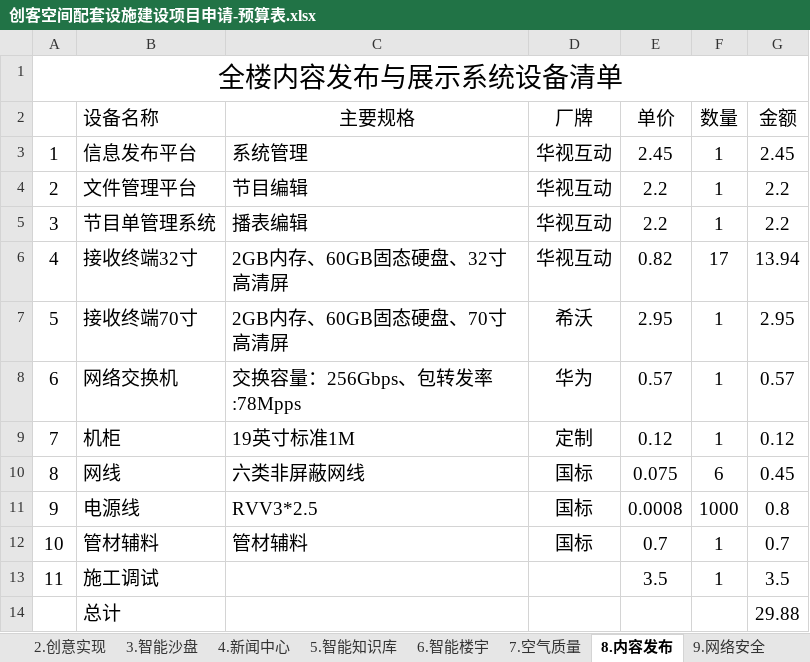
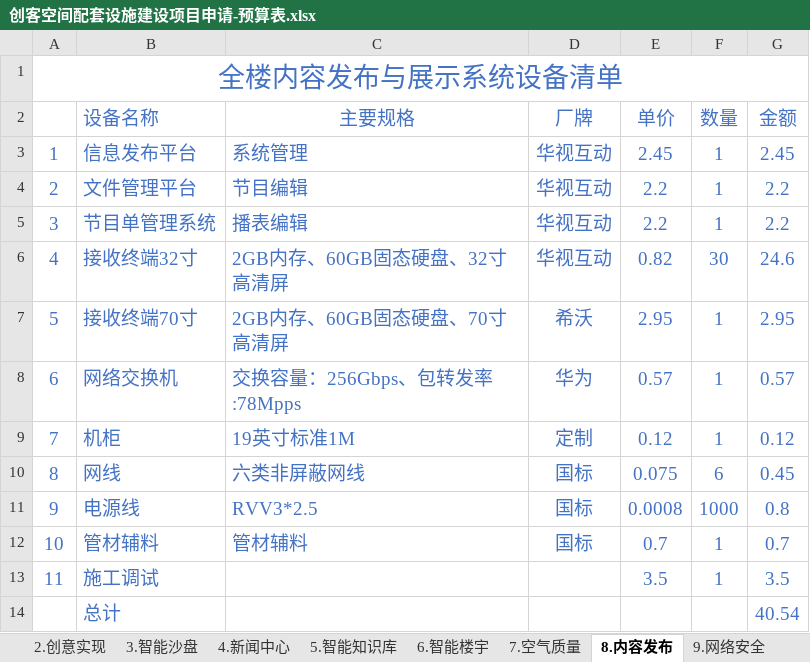
Before and after one commit to woodyme/i.center_my_workzone, an Excel workbook: 训练中心创客交叉融合空间建设/admin/新大楼规划建设/创客空间配套设施建设项目/创客空间配套设施建设项目申请-预算表.xlsx, sheet 8.内容发布, drawn as a sheet; values as stored, in another font and other column widths than the file's, no borders; the diff names each change by its address in the sheet, - before the commit and + after, or states it on an @@ line.

```diff
--- a/训练中心创客交叉融合空间建设/admin/新大楼规划建设/创客空间配套设施建设项目/创客空间配套设施建设项目申请-预算表.xlsx (sheet 8.内容发布)
+++ b/训练中心创客交叉融合空间建设/admin/新大楼规划建设/创客空间配套设施建设项目/创客空间配套设施建设项目申请-预算表.xlsx (sheet 8.内容发布)
-A1 text colour: black
+A1 text colour: #4472C4
-B2:G2 text colour: black
+B2:G2 text colour: #4472C4
-A3:G12 text colour: black
+A3:G12 text colour: #4472C4
-F6 (数量): 17
+F6 (数量): 30
-G6 (金额): 13.94
+G6 (金额): 24.6
-A13:B13 text colour: black
+A13:B13 text colour: #4472C4
-E13:G13 text colour: black
+E13:G13 text colour: #4472C4
-B14 text colour: black
+B14 text colour: #4472C4
-G14 (金额): 29.88
+G14 (金额): 40.54
-G14 text colour: black
+G14 text colour: #4472C4
```
Also changed, not shown: sheet 6.智能楼宇, sheet 10.导视系统, sheet 2.创意实现, sheet 5.智能知识库, sheet 3.智能沙盘, sheet 总计, formulas that keep their value.
